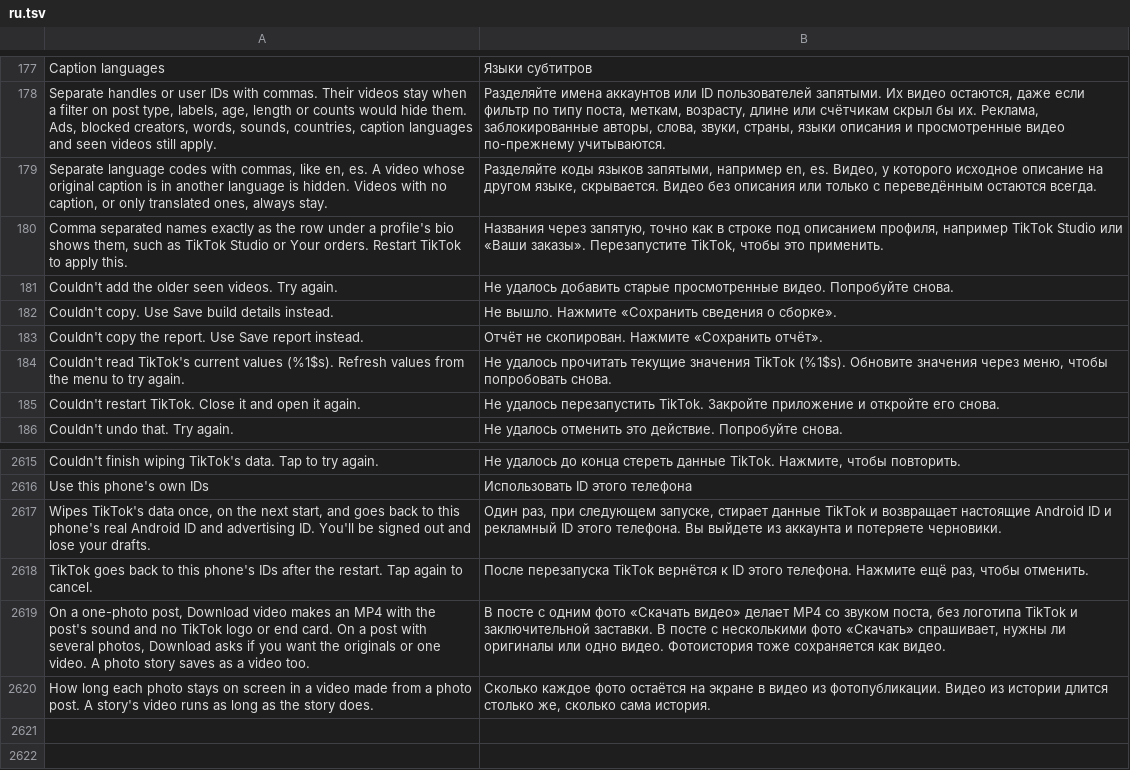
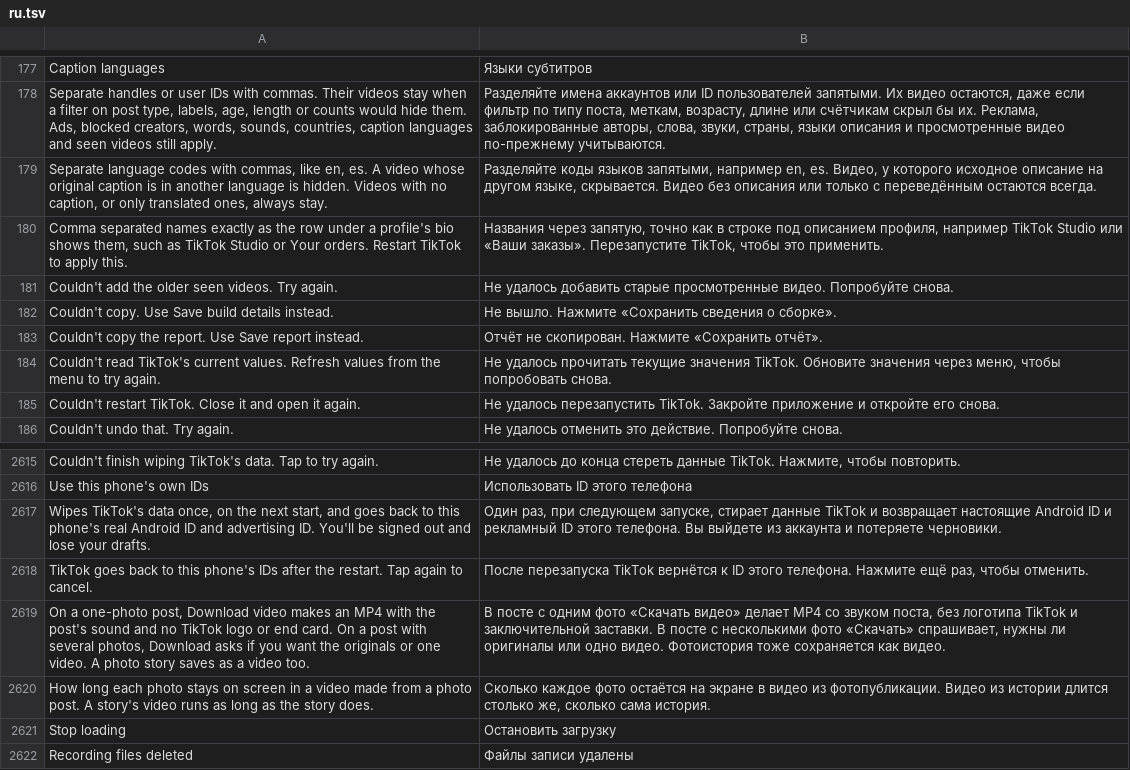
Before and after one commit to SysAdminDoc/HushFeed, a TSV file: extensions/tiktok/src/main/l10n/ru.tsv, drawn as a sheet; only a part is shown, gaps mark what is left out.

Commit message:
fix(settings): plain words for a failed read, stopping page loads and deleted recording files
Feature Gate Lab showed the raw exception message on screen when TikTok's values could not
be read. The screen now says what happened and that Refresh values retries, and the
technical text goes to the log through DiagnosticRedactor.

In the account management package's Saved posts and Blocked accounts dialogs the neutral
button said Cancel while it stops the page loads and keeps the list open, and Close is the
button that leaves. It says Stop loading now, and the status label is a polite live region
so a screen reader hears each change of state instead of only the final one. That package
is still unwired (fe4de469f), so nothing reaches the dialogs yet and the CHANGELOG carries
no line for them. AccountManagementDialogTest opens both dialogs over a fake account and
transport and holds the button's name, when it is live and the live region.

Discarding a LIVE recording's files answered with a bare Done toast. It now says
Recording files deleted, the one toast in the dialog whose outcome was not named.

The three strings are in en.csv and the ten translated tables, with the generated
L10nTranslations classes refreshed by scripts/gen-l10n.py.

```diff
--- a/extensions/tiktok/src/main/l10n/ru.tsv
+++ b/extensions/tiktok/src/main/l10n/ru.tsv
@@ -183,3 +183,3 @@ Couldn't copy. Use Save build details instead.	Не вышло. Нажмите
 Couldn't copy the report. Use Save report instead.	Отчёт не скопирован. Нажмите «Сохранить отчёт».
-Couldn't read TikTok's current values (%1$s). Refresh values from the menu to try again.	Не удалось прочитать текущие значения TikTok (%1$s). Обновите значения через меню, чтобы попробовать снова.
+Couldn't read TikTok's current values. Refresh values from the menu to try again.	Не удалось прочитать текущие значения TikTok. Обновите значения через меню, чтобы попробовать снова.
 Couldn't restart TikTok. Close it and open it again.	Не удалось перезапустить TikTok. Закройте приложение и откройте его снова.
@@ -2620 +2620,3 @@ On a one-photo post, Download video makes an MP4 with the post's sound and no Ti
 How long each photo stays on screen in a video made from a photo post. A story's video runs as long as the story does.	Сколько каждое фото остаётся на экране в видео из фотопубликации. Видео из истории длится столько же, сколько сама история.
+Stop loading	Остановить загрузку
+Recording files deleted	Файлы записи удалены
```
Also changed, not shown: extensions/tiktok/src/main/l10n/az.tsv, extensions/tiktok/src/main/l10n/es.tsv, 23 other files.
